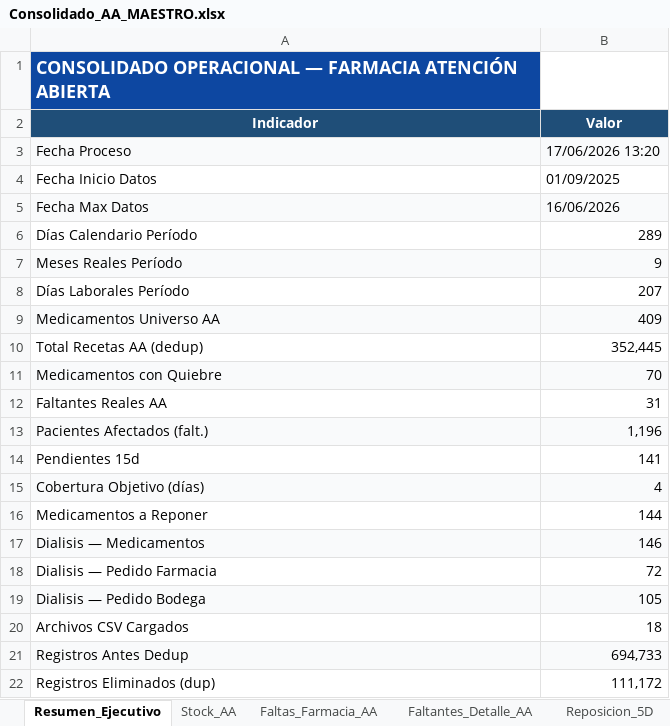
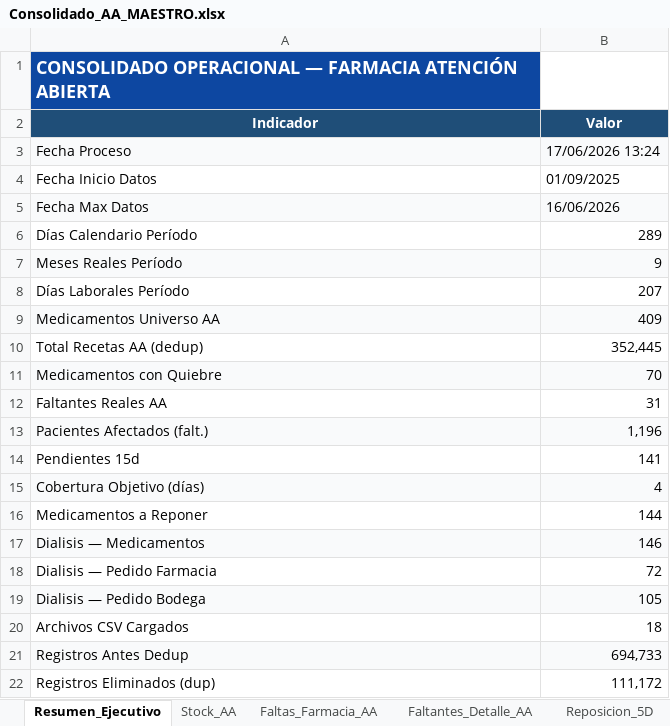
Before and after one commit to danielalfonsocc-rgb/maestro-aa-farmacia, an Excel workbook: Consolidado_AA_MAESTRO.xlsx, sheet Resumen_Ejecutivo, drawn as a sheet; values as stored, in another font and other column widths than the file's, no borders; the diff names each change by its address in the sheet, - before the commit and + after, or states it on an @@ line.

```diff
--- a/Consolidado_AA_MAESTRO.xlsx (sheet Resumen_Ejecutivo)
+++ b/Consolidado_AA_MAESTRO.xlsx (sheet Resumen_Ejecutivo)
-B3 (Valor): 17/06/2026 13:20
+B3 (Valor): 17/06/2026 13:24
```
Also changed, not shown: sheet Auditoria_Homologacion, Resumen_Pedidos_AA.xlsx.
